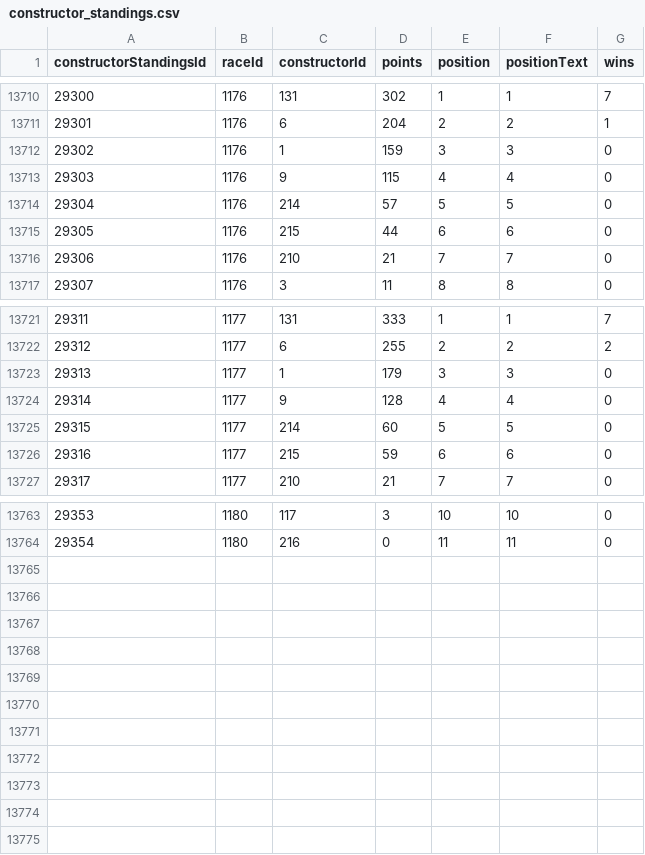
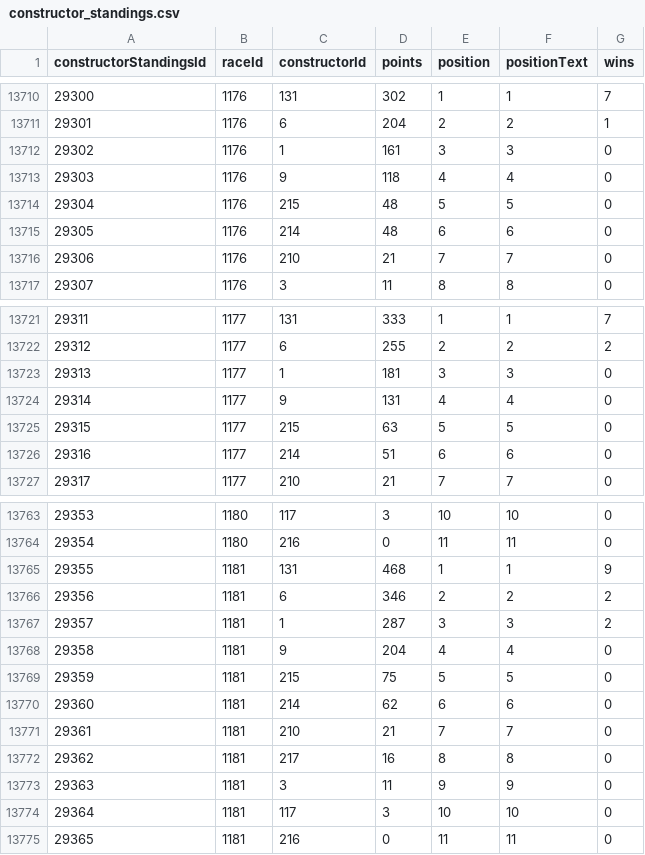
Before and after one commit to TracingInsights/RaceData, a CSV file: data/constructor_standings.csv, drawn as a sheet; only a part is shown, gaps mark what is left out; the diff covers the shown part only.

```diff
--- a/data/constructor_standings.csv
+++ b/data/constructor_standings.csv
@@ -13711,6 +13711,6 @@ constructorStandingsId,raceId,constructorId,points,position,positionText,wins
 29301,1176,6,204,2,2,1
-29302,1176,1,159,3,3,0
-29303,1176,9,115,4,4,0
-29304,1176,214,57,5,5,0
-29305,1176,215,44,6,6,0
+29302,1176,1,161,3,3,0
+29303,1176,9,118,4,4,0
+29304,1176,215,48,5,5,0
+29305,1176,214,48,6,6,0
 29306,1176,210,21,7,7,0
@@ -13722,6 +13722,6 @@ constructorStandingsId,raceId,constructorId,points,position,positionText,wins
 29312,1177,6,255,2,2,2
-29313,1177,1,179,3,3,0
-29314,1177,9,128,4,4,0
-29315,1177,214,60,5,5,0
-29316,1177,215,59,6,6,0
+29313,1177,1,181,3,3,0
+29314,1177,9,131,4,4,0
+29315,1177,215,63,5,5,0
+29316,1177,214,51,6,6,0
 29317,1177,210,21,7,7,0
@@ -13764 +13764,12 @@ constructorStandingsId,raceId,constructorId,points,position,positionText,wins
 29354,1180,216,0,11,11,0
+29355,1181,131,468,1,1,9
+29356,1181,6,346,2,2,2
+29357,1181,1,287,3,3,2
+29358,1181,9,204,4,4,0
+29359,1181,215,75,5,5,0
+29360,1181,214,62,6,6,0
+29361,1181,210,21,7,7,0
+29362,1181,217,16,8,8,0
+29363,1181,3,11,9,9,0
+29364,1181,117,3,10,10,0
+29365,1181,216,0,11,11,0
```
Also changed, not shown: 22 edited cells elsewhere in this file, data/constructor_results.csv, data/driver_standings.csv, 8 other files.
